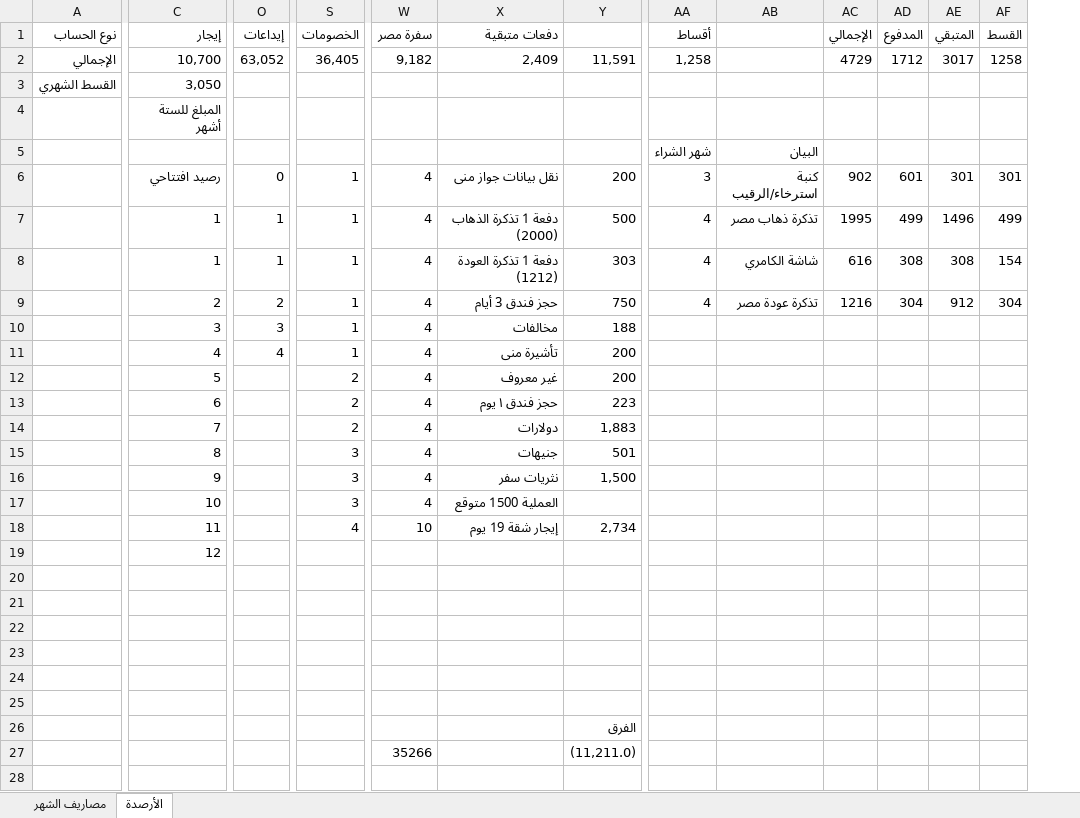
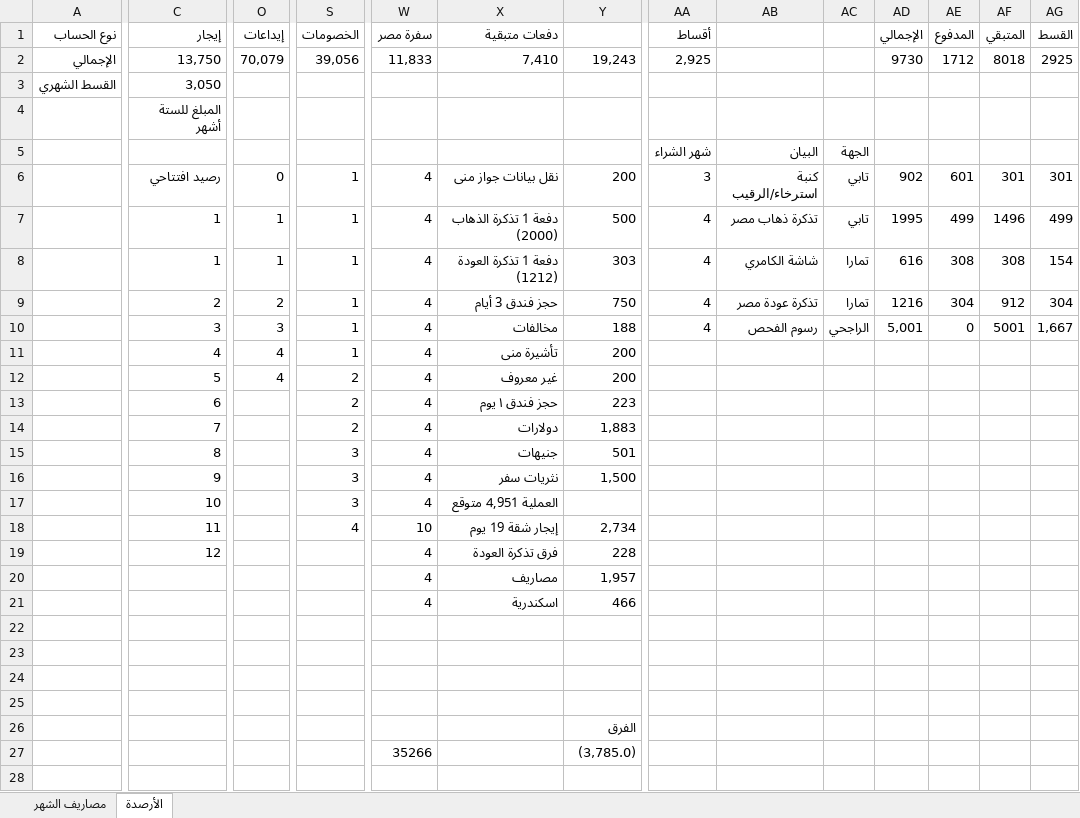
Before and after one commit to abutalibsh/personal-accounting, an Excel workbook: April 2026.xlsx, sheet الأرصدة, drawn as a sheet; only a part is shown, gaps mark what is left out; values as stored, in another font and other column widths than the file's, no cell formats; removed rows and columns are numbered as before the commit, all else as after; rows hold the shown columns only; the diff covers the shown part only; the diff names each change by its address in the sheet, - before the commit and + after, or states it on an @@ line.

```diff
--- a/April 2026.xlsx (sheet الأرصدة)
+++ b/April 2026.xlsx (sheet الأرصدة)
+column AC, rows 5-10: الجهة | تابي | تابي | تمارا | تمارا | الراجحي
-C2 (إيجار): 10,700
+C2 (إيجار): 13,750
-O2 (إيداعات): 63,052
+O2 (إيداعات): 70,079
-S2 (الخصومات): 36,405
+S2 (الخصومات): 39,056
-W2 (سفرة مصر): 9,182
+W2 (سفرة مصر): 11,833
-X2 (دفعات متبقية): 2,409
+X2 (دفعات متبقية): 7,410
-Y2: 11,591
+Y2: 19,243
-AA2 (أقساط): 1,258
+AA2 (أقساط): 2,925
-AD2 (الإجمالي): 4729
+AD2 (الإجمالي): 9730
-AF2 (المتبقي): 3017
+AF2 (المتبقي): 8018
-AG2 (القسط): 1258
+AG2 (القسط): 2925
-AA10 (أقساط): (empty)
+AA10 (أقساط): 4
-AB10: (empty)
+AB10: رسوم الفحص
-AD10 (الإجمالي): (empty)
+AD10 (الإجمالي): 5,001
-AE10 (المدفوع): (empty)
+AE10 (المدفوع): 0
-AF10 (المتبقي): (empty)
+AF10 (المتبقي): 5001
-AG10 (القسط): (empty)
+AG10 (القسط): 1,667
-O12 (إيداعات): (empty)
+O12 (إيداعات): 4
-X17 (دفعات متبقية): العملية 1500 متوقع
+X17 (دفعات متبقية): العملية 4,951 متوقع
-row 19:  | 12
+row 19:  | 12 |  |  | 4 | فرق تذكرة العودة | 228
+row 20:  |  |  |  | 4 | مصاريف | 1,957
+row 21:  |  |  |  | 4 | اسكندرية | 466
-row 23: (empty)
+row 23: (empty)
-row 24: (empty)
+row 24: (empty)
-row 23: (empty)
-row 24: (empty)
-Y27: (11,211.0)
+Y27: (3,785.0)
```
Also changed, not shown: 5 edited cells elsewhere in this sheet, sheet مصاريف الشهر, cell formats, formulas that keep their value.
